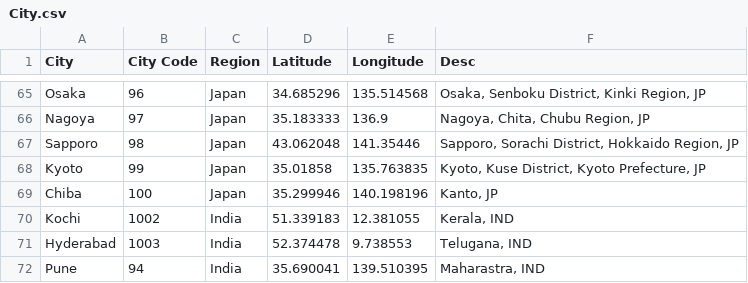
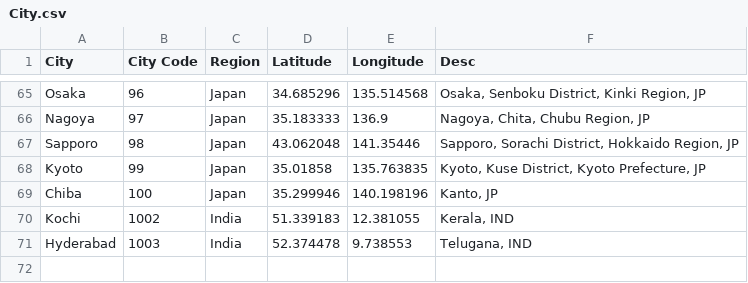
Before and after one commit to Haribiddacdw/ecommerce_data, a CSV file: City.csv, drawn as a sheet; only a part is shown, gaps mark what is left out; the diff names each change by its address in the sheet, - before the commit and + after, or states it on an @@ line.

Commit message:
Update City.csv

```diff
--- a/City.csv
+++ b/City.csv
-row 72: Pune | 94 | India | 35.690041 | 139.510395 | Maharastra, IND
```
